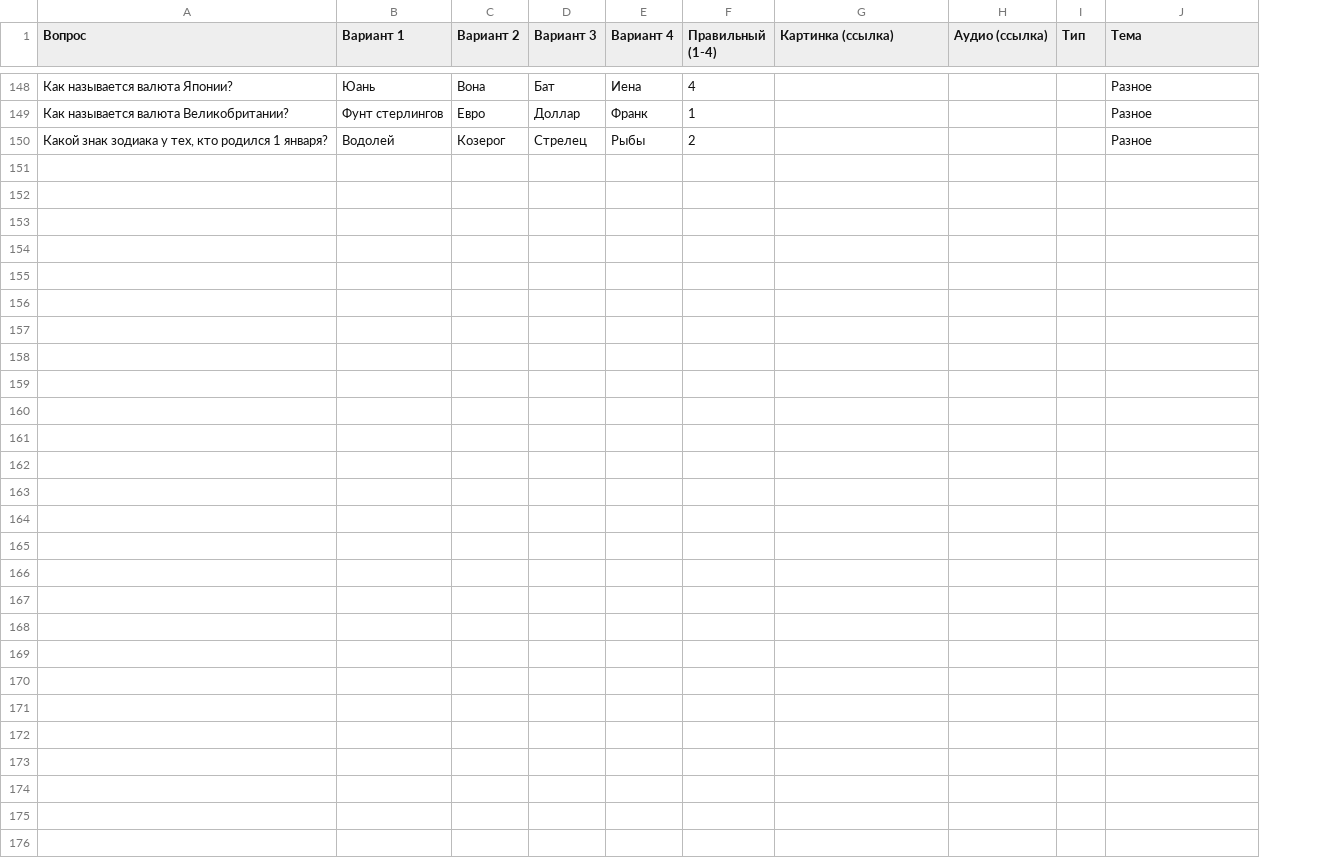
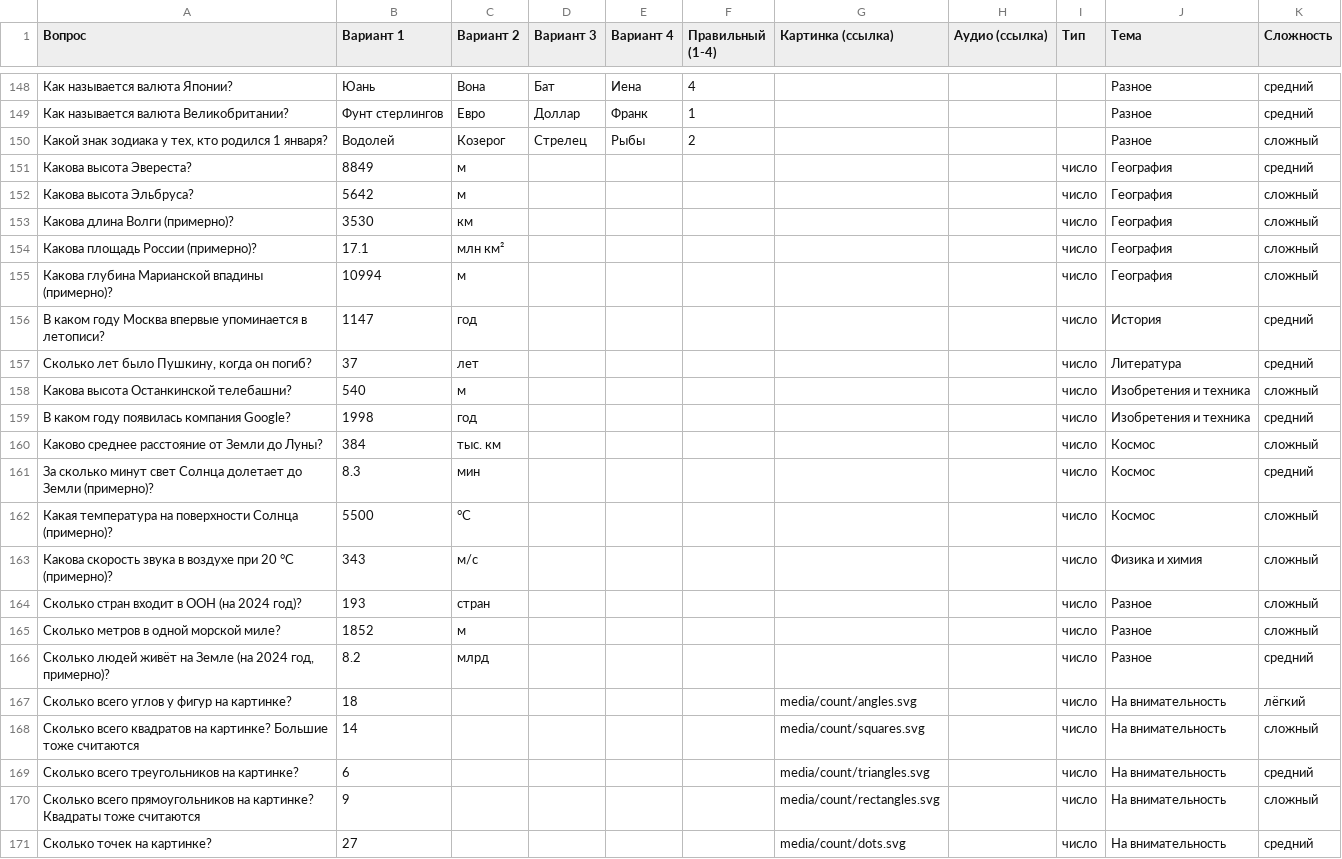
Before and after one commit to chyskhan1-dot/my_fitst_project, a CSV file: quiz/packs/general.csv, drawn as a sheet; only a part is shown, gaps mark what is left out; the diff names each change by its address in the sheet, - before the commit and + after, or states it on an @@ line.

```diff
--- a/quiz/packs/general.csv
+++ b/quiz/packs/general.csv
+column K (Сложность), rows 148-150: средний | средний | сложный
+row 151: Какова высота Эвереста? | 8849 | м |  |  |  |  |  | число | География | средний
+row 152: Какова высота Эльбруса? | 5642 | м |  |  |  |  |  | число | География | сложный
+row 153: Какова длина Волги (примерно)? | 3530 | км |  |  |  |  |  | число | География | сложный
+row 154: Какова площадь России (примерно)? | 17.1 | млн км² |  |  |  |  |  | число | География | сложный
+row 155: Какова глубина Марианской впадины (примерно)? | 10994 | м |  |  |  |  |  | число | География | сложный
+row 156: В каком году Москва впервые упоминается в летописи? | 1147 | год |  |  |  |  |  | число | История | средний
+row 157: Сколько лет было Пушкину, когда он погиб? | 37 | лет |  |  |  |  |  | число | Литература | средний
+row 158: Какова высота Останкинской телебашни? | 540 | м |  |  |  |  |  | число | Изобретения и техника | сложный
+row 159: В каком году появилась компания Google? | 1998 | год |  |  |  |  |  | число | Изобретения и техника | средний
+row 160: Каково среднее расстояние от Земли до Луны? | 384 | тыс. км |  |  |  |  |  | число | Космос | сложный
+row 161: За сколько минут свет Солнца долетает до Земли (примерно)? | 8.3 | мин |  |  |  |  |  | число | Космос | средний
+row 162: Какая температура на поверхности Солнца (примерно)? | 5500 | °C |  |  |  |  |  | число | Космос | сложный
+row 163: Какова скорость звука в воздухе при 20 °C (примерно)? | 343 | м/с |  |  |  |  |  | число | Физика и химия | сложный
+row 164: Сколько стран входит в ООН (на 2024 год)? | 193 | стран |  |  |  |  |  | число | Разное | сложный
+row 165: Сколько метров в одной морской миле? | 1852 | м |  |  |  |  |  | число | Разное | сложный
+row 166: Сколько людей живёт на Земле (на 2024 год, примерно)? | 8.2 | млрд |  |  |  |  |  | число | Разное | средний
+row 167: Сколько всего углов у фигур на картинке? | 18 |  |  |  |  | media/count/angles.svg |  | число | На внимательность | лёгкий
+row 168: Сколько всего квадратов на картинке? Большие тоже считаются | 14 |  |  |  |  | media/count/squares.svg |  | число | На внимательность | сложный
+row 169: Сколько всего треугольников на картинке? | 6 |  |  |  |  | media/count/triangles.svg |  | число | На внимательность | средний
+row 170: Сколько всего прямоугольников на картинке? Квадраты тоже считаются | 9 |  |  |  |  | media/count/rectangles.svg |  | число | На внимательность | сложный
+row 171: Сколько точек на картинке? | 27 |  |  |  |  | media/count/dots.svg |  | число | На внимательность | средний
```
Also changed, not shown: quiz/packs/football.csv, 16 other files.
